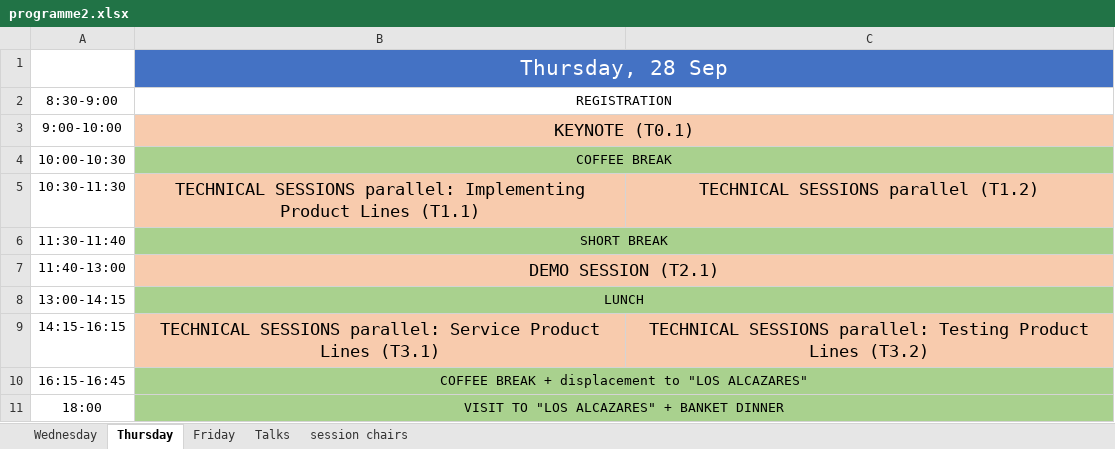
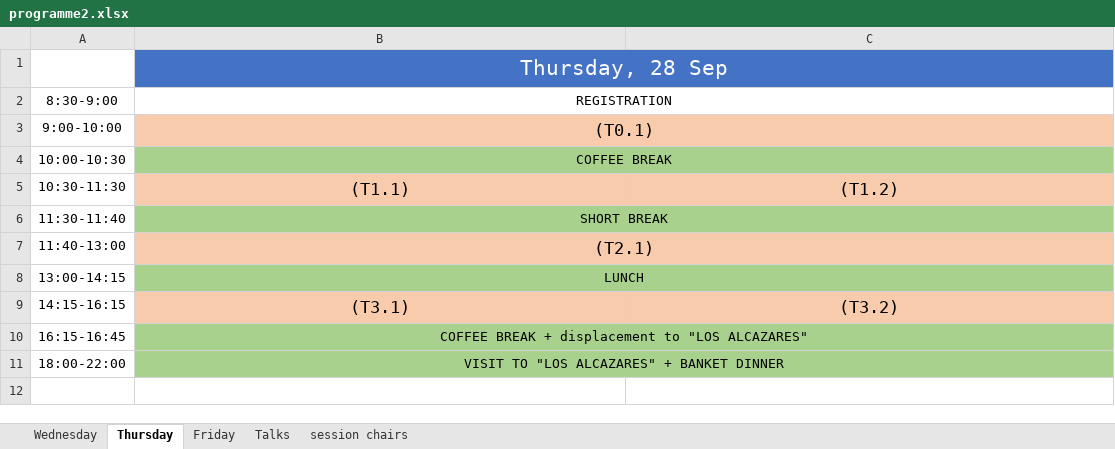
Before and after one commit to Juparor/GestionVisualizacionDelProgramaEGC1718App, an Excel workbook: app/src/main/assets/programme2.xlsx, sheet Thursday, drawn as a sheet; values as stored, in another font and other column widths than the file's, no borders; the diff names each change by its address in the sheet, - before the commit and + after, or states it on an @@ line.

```diff
--- a/app/src/main/assets/programme2.xlsx (sheet Thursday)
+++ b/app/src/main/assets/programme2.xlsx (sheet Thursday)
-B3 (REGISTRATION): KEYNOTE (T0.1)
+B3 (REGISTRATION): (T0.1)
-B5 (REGISTRATION): TECHNICAL SESSIONS parallel: Implementing Product Lines (T1.1)
+B5 (REGISTRATION): (T1.1)
-C5: TECHNICAL SESSIONS parallel (T1.2)
+C5: (T1.2)
-B7 (REGISTRATION): DEMO SESSION (T2.1)
+B7 (REGISTRATION): (T2.1)
-B9 (REGISTRATION): TECHNICAL SESSIONS parallel: Service Product Lines (T3.1)
+B9 (REGISTRATION): (T3.1)
-C9: TECHNICAL SESSIONS parallel: Testing Product Lines (T3.2)
+C9: (T3.2)
-A11 (8:30-9:00): 18:00
+A11 (8:30-9:00): 18:00-22:00
```
Also changed, not shown: sheet Wednesday, sheet Friday, sheet Talks, 3 other files.
